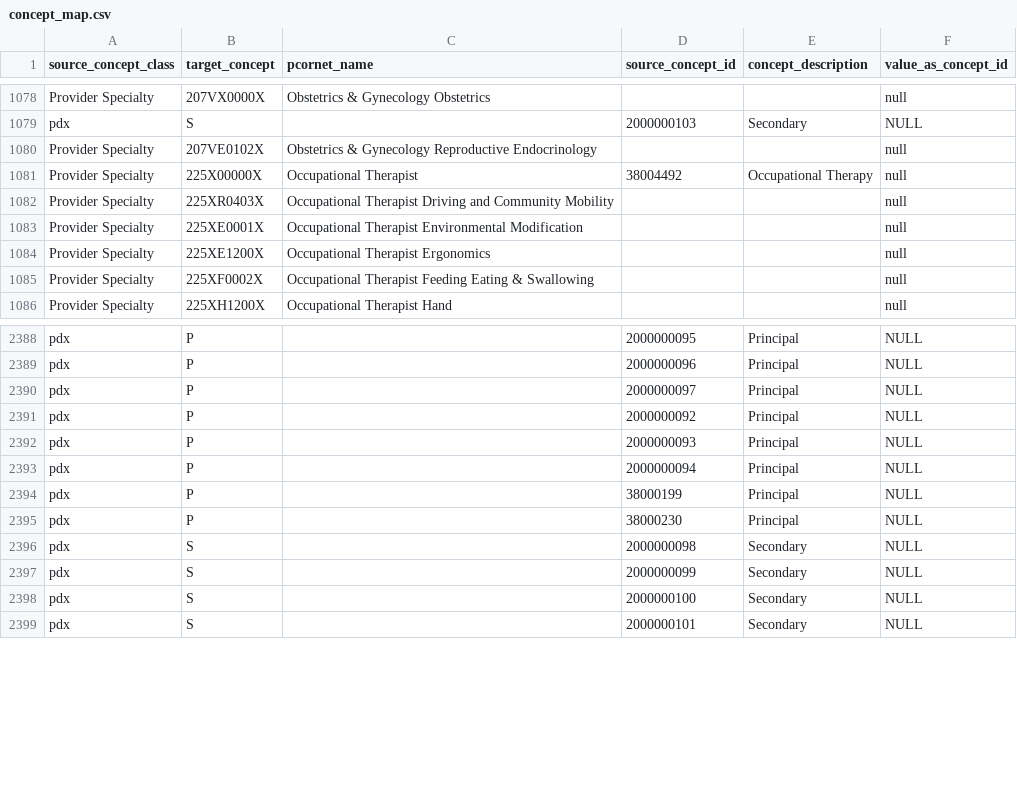
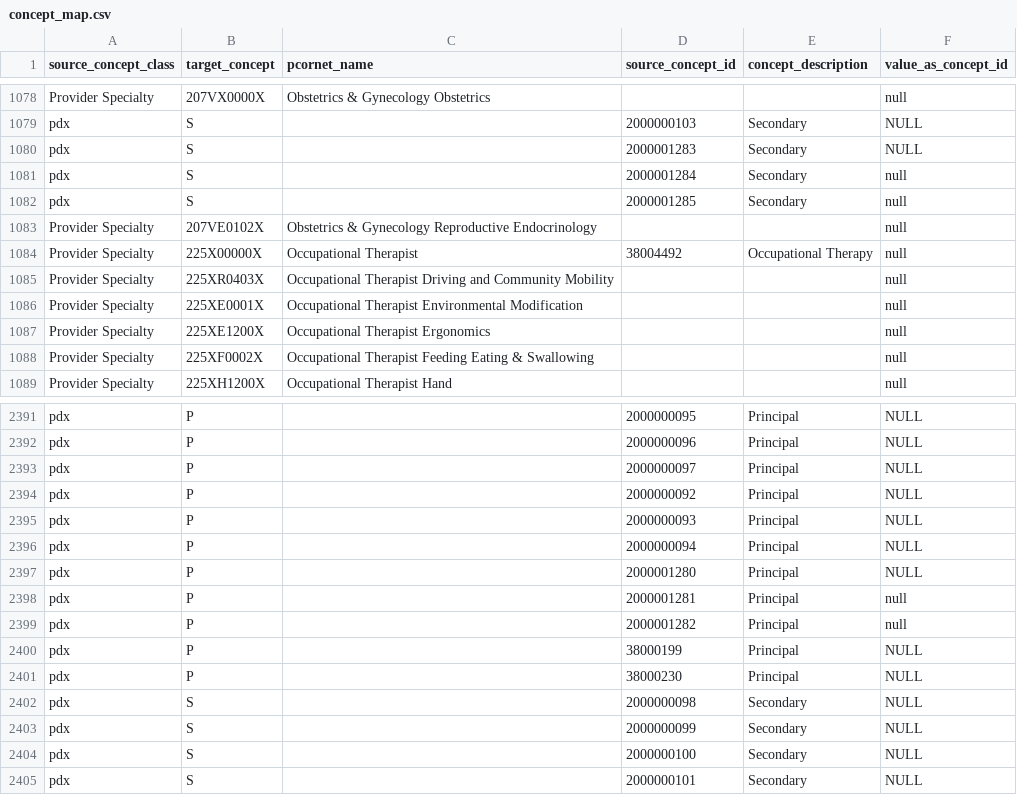
Before and after one commit to PEDSnet/pedsnetcdm_to_pcornetcdm, a CSV file: v3.2_to_v4.1/sql_etl/data/concept_map.csv, drawn as a sheet; only a part is shown, gaps mark what is left out.

Commit message:
Adding new condition_type_concept_id
Fixes #315
adding the new  condition_type_concept_id to the diagnosis pdx valueset
map.

```diff
--- a/v3.2_to_v4.1/sql_etl/data/concept_map.csv
+++ b/v3.2_to_v4.1/sql_etl/data/concept_map.csv
@@ -1079,2 +1079,5 @@ Provider Specialty,207VX0000X,Obstetrics & Gynecology Obstetrics,,,null
 pdx,S,,2000000103,Secondary,NULL
+pdx,S,,2000001283,Secondary,NULL
+pdx,S,,2000001284,Secondary,null
+pdx,S,,2000001285,Secondary,null
 Provider Specialty,207VE0102X,Obstetrics & Gynecology Reproductive Endocrinology,,,null
@@ -2393,2 +2396,5 @@ pdx,P,,2000000093,Principal,NULL
 pdx,P,,2000000094,Principal,NULL
+pdx,P,,2000001280,Principal,NULL
+pdx,P,,2000001281,Principal,null
+pdx,P,,2000001282,Principal,null
 pdx,P,,38000199,Principal,NULL
```
